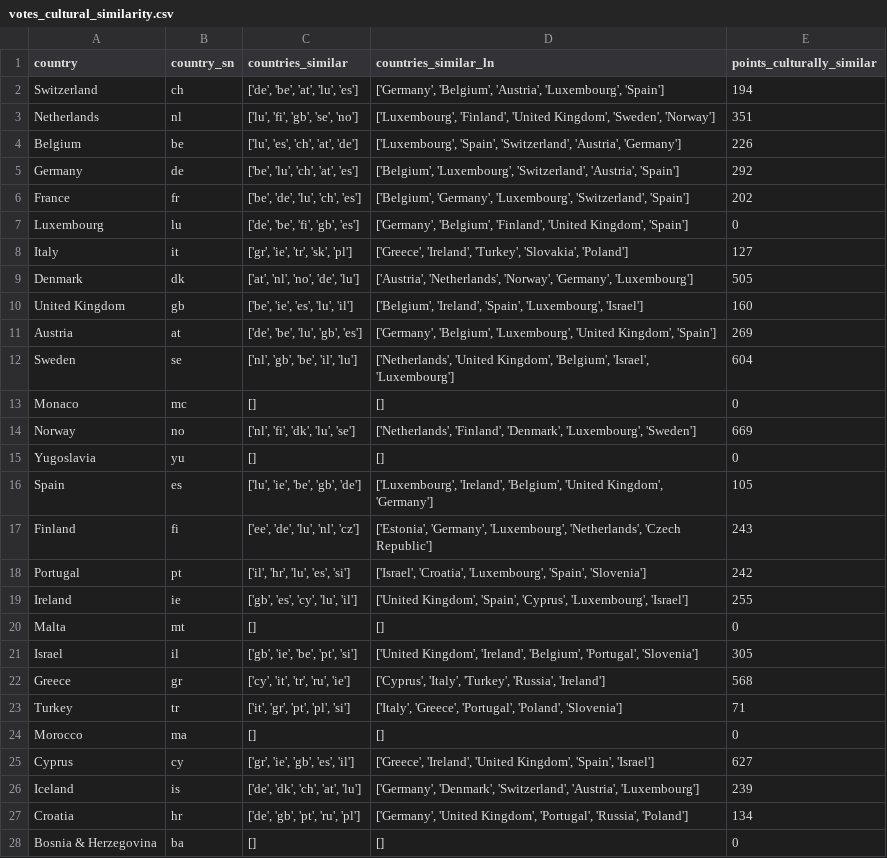
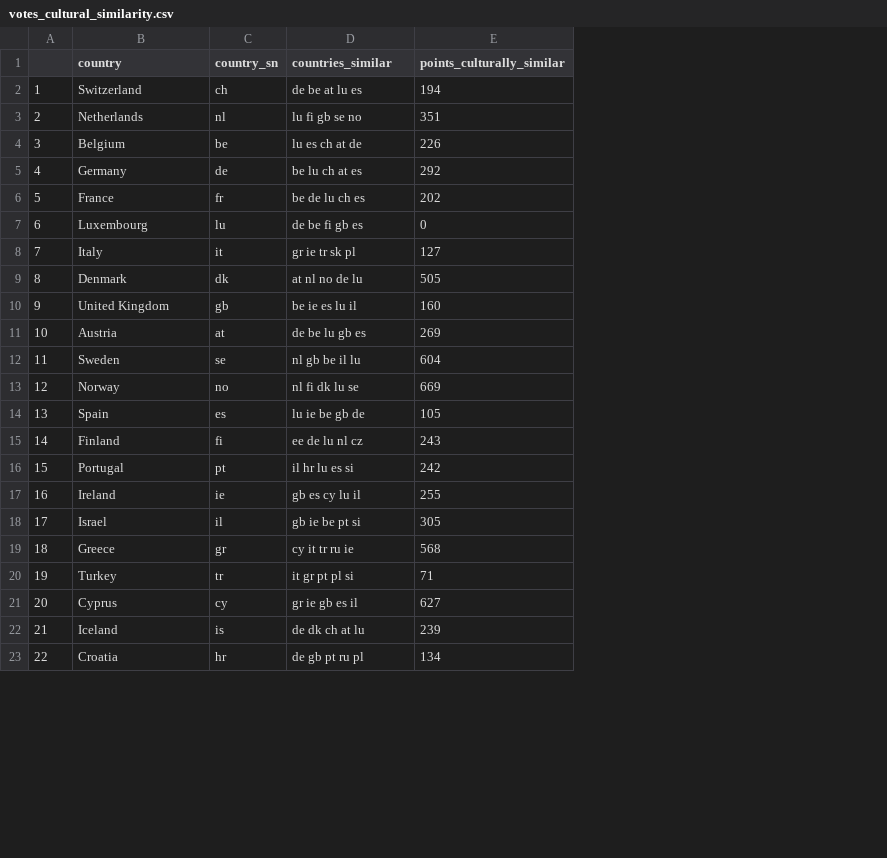
Before and after one commit to laurabpaulsen/eurovision-voting-bias, a CSV file: data/votes_cultural_similarity.csv, drawn as a sheet; only a part is shown; removed rows and columns are numbered as before the commit, all else as after; the diff covers the shown part only; the diff names each change by its address in the sheet, - before the commit and + after, or states it on an @@ line.

```diff
--- a/data/votes_cultural_similarity.csv
+++ b/data/votes_cultural_similarity.csv
+column A, rows 2-23: 1 | 2 | 3 | 4 | 5 | 6 | 7 | 8 | 9 | 10 | 11 | 12 | 13 | 14 | 15 | 16 | 17 | 18 | 19 | 20 | 21 | 22
-column D (countries_similar_ln), rows 2-12: ['Germany', 'Belgium', 'Austria', 'Luxembourg', 'Spain'] | ['Luxembourg', 'Finland', 'United Kingdom', 'Sweden', 'Norway'] | ['Luxembourg', 'Spain', 'Switzerland', 'Austria', 'Germany'] | ['Belgium', 'Luxembourg', 'Switzerland', 'Austria', 'Spain'] | ['Belgium', 'Germany', 'Luxembourg', 'Switzerland', 'Spain'] | ['Germany', 'Belgium', 'Finland', 'United Kingdom', 'Spain'] | ['Greece', 'Ireland', 'Turkey', 'Slovakia', 'Poland'] | ['Austria', 'Netherlands', 'Norway', 'Germany', 'Luxembourg'] | ['Belgium', 'Ireland', 'Spain', 'Luxembourg', 'Israel'] | ['Germany', 'Belgium', 'Luxembourg', 'United Kingdom', 'Spain'] | ['Netherlands', 'United Kingdom', 'Belgium', 'Israel', 'Luxembourg']; row 14: ['Netherlands', 'Finland', 'Denmark', 'Luxembourg', 'Sweden']; rows 16-19: ['Luxembourg', 'Ireland', 'Belgium', 'United Kingdom', 'Germany'] | ['Estonia', 'Germany', 'Luxembourg', 'Netherlands', 'Czech Republic'] | ['Israel', 'Croatia', 'Luxembourg', 'Spain', 'Slovenia'] | ['United Kingdom', 'Spain', 'Cyprus', 'Luxembourg', 'Israel']; rows 21-23: ['United Kingdom', 'Ireland', 'Belgium', 'Portugal', 'Slovenia'] | ['Cyprus', 'Italy', 'Turkey', 'Russia', 'Ireland'] | ['Italy', 'Greece', 'Portugal', 'Poland', 'Slovenia']; rows 25-27: ['Greece', 'Ireland', 'United Kingdom', 'Spain', 'Israel'] | ['Germany', 'Denmark', 'Switzerland', 'Austria', 'Luxembourg'] | ['Germany', 'United Kingdom', 'Portugal', 'Russia', 'Poland']
-D2 (countries_similar): ['de', 'be', 'at', 'lu', 'es']
+D2 (countries_similar): de be at lu es
-D3 (countries_similar): ['lu', 'fi', 'gb', 'se', 'no']
+D3 (countries_similar): lu fi gb se no
-D4 (countries_similar): ['lu', 'es', 'ch', 'at', 'de']
+D4 (countries_similar): lu es ch at de
-D5 (countries_similar): ['be', 'lu', 'ch', 'at', 'es']
+D5 (countries_similar): be lu ch at es
-D6 (countries_similar): ['be', 'de', 'lu', 'ch', 'es']
+D6 (countries_similar): be de lu ch es
-D7 (countries_similar): ['de', 'be', 'fi', 'gb', 'es']
+D7 (countries_similar): de be fi gb es
-D8 (countries_similar): ['gr', 'ie', 'tr', 'sk', 'pl']
+D8 (countries_similar): gr ie tr sk pl
-D9 (countries_similar): ['at', 'nl', 'no', 'de', 'lu']
+D9 (countries_similar): at nl no de lu
-D10 (countries_similar): ['be', 'ie', 'es', 'lu', 'il']
+D10 (countries_similar): be ie es lu il
-D11 (countries_similar): ['de', 'be', 'lu', 'gb', 'es']
+D11 (countries_similar): de be lu gb es
-D12 (countries_similar): ['nl', 'gb', 'be', 'il', 'lu']
+D12 (countries_similar): nl gb be il lu
-row 13: Monaco | mc | [] | [] | 0
-D13 (countries_similar): ['nl', 'fi', 'dk', 'lu', 'se']
+D13 (countries_similar): nl fi dk lu se
-row 15: Yugoslavia | yu | [] | [] | 0
-D14 (countries_similar): ['lu', 'ie', 'be', 'gb', 'de']
+D14 (countries_similar): lu ie be gb de
-D15 (countries_similar): ['ee', 'de', 'lu', 'nl', 'cz']
+D15 (countries_similar): ee de lu nl cz
-D16 (countries_similar): ['il', 'hr', 'lu', 'es', 'si']
+D16 (countries_similar): il hr lu es si
-D17 (countries_similar): ['gb', 'es', 'cy', 'lu', 'il']
+D17 (countries_similar): gb es cy lu il
-row 20: Malta | mt | [] | [] | 0
-D18 (countries_similar): ['gb', 'ie', 'be', 'pt', 'si']
+D18 (countries_similar): gb ie be pt si
-D19 (countries_similar): ['cy', 'it', 'tr', 'ru', 'ie']
+D19 (countries_similar): cy it tr ru ie
-D20 (countries_similar): ['it', 'gr', 'pt', 'pl', 'si']
+D20 (countries_similar): it gr pt pl si
-row 24: Morocco | ma | [] | [] | 0
-D21 (countries_similar): ['gr', 'ie', 'gb', 'es', 'il']
+D21 (countries_similar): gr ie gb es il
-D22 (countries_similar): ['de', 'dk', 'ch', 'at', 'lu']
+D22 (countries_similar): de dk ch at lu
-D23 (countries_similar): ['de', 'gb', 'pt', 'ru', 'pl']
+D23 (countries_similar): de gb pt ru pl
-row 28: Bosnia & Herzegovina | ba | [] | [] | 0
```
Also changed, not shown: 14 removed rows and 12 edited cells elsewhere in this file, 2 other files.
